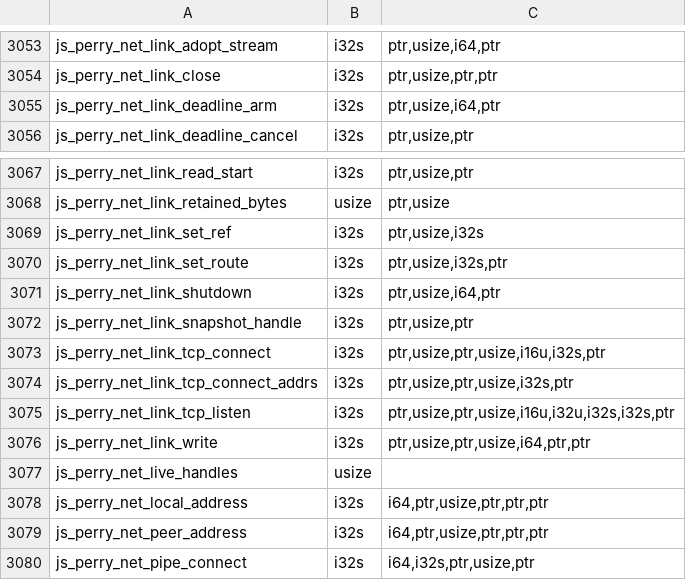
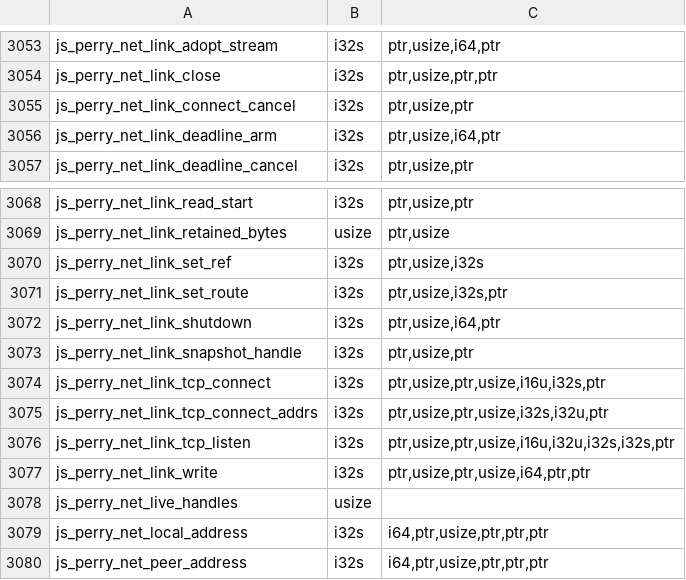
Before and after one commit to PerryTS/perry, a TSV file: crates/perry-codegen/src/wasm32/runtime_abi.tsv, drawn as a sheet; only a part is shown, gaps mark what is left out; the shorter side is filled out with more unchanged rows.

Commit message:
feat(net): race a hostname's addresses as Node's autoSelectFamily does
A connect to several addresses tried them one after another with no
attempt timer and no connectionAttempt events. The link transport now
runs Node's internalConnectMultiple: each attempt is reported to the
binding, an attempt still pending after autoSelectFamilyAttemptTimeout
gives way to the next address, a late success of an abandoned attempt is
dropped, and the timer is closed on connect, failure and close. The
binding emits connectionAttempt, connectionAttemptFailed and
connectionAttemptTimeout, records autoSelectFamilyAttemptedAddresses,
destroys with an AggregateError when every attempt failed, and reports
an attempt cancelled by destroy() as ECANCELED. A resolved hostname's
plan is now ordered by the binding, the way a custom lookup's is.

```diff
--- a/crates/perry-codegen/src/wasm32/runtime_abi.tsv
+++ b/crates/perry-codegen/src/wasm32/runtime_abi.tsv
@@ -3054,2 +3054,3 @@ js_perry_net_link_adopt_stream	i32s	ptr,usize,i64,ptr
 js_perry_net_link_close	i32s	ptr,usize,ptr,ptr
+js_perry_net_link_connect_cancel	i32s	ptr,usize,ptr
 js_perry_net_link_deadline_arm	i32s	ptr,usize,i64,ptr
@@ -3073,3 +3074,3 @@ js_perry_net_link_snapshot_handle	i32s	ptr,usize,ptr
 js_perry_net_link_tcp_connect	i32s	ptr,usize,ptr,usize,i16u,i32s,ptr
-js_perry_net_link_tcp_connect_addrs	i32s	ptr,usize,ptr,usize,i32s,ptr
+js_perry_net_link_tcp_connect_addrs	i32s	ptr,usize,ptr,usize,i32s,i32u,ptr
 js_perry_net_link_tcp_listen	i32s	ptr,usize,ptr,usize,i16u,i32u,i32s,i32s,ptr
```
Also changed, not shown: 13 other files.
